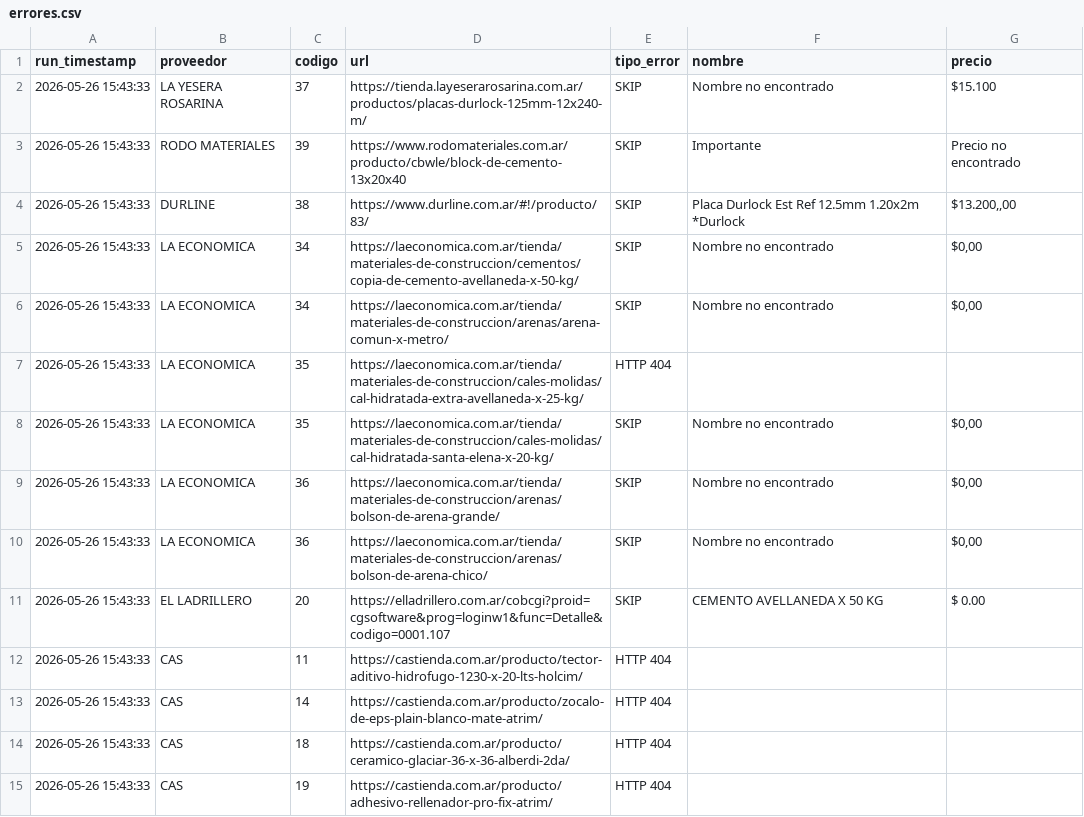
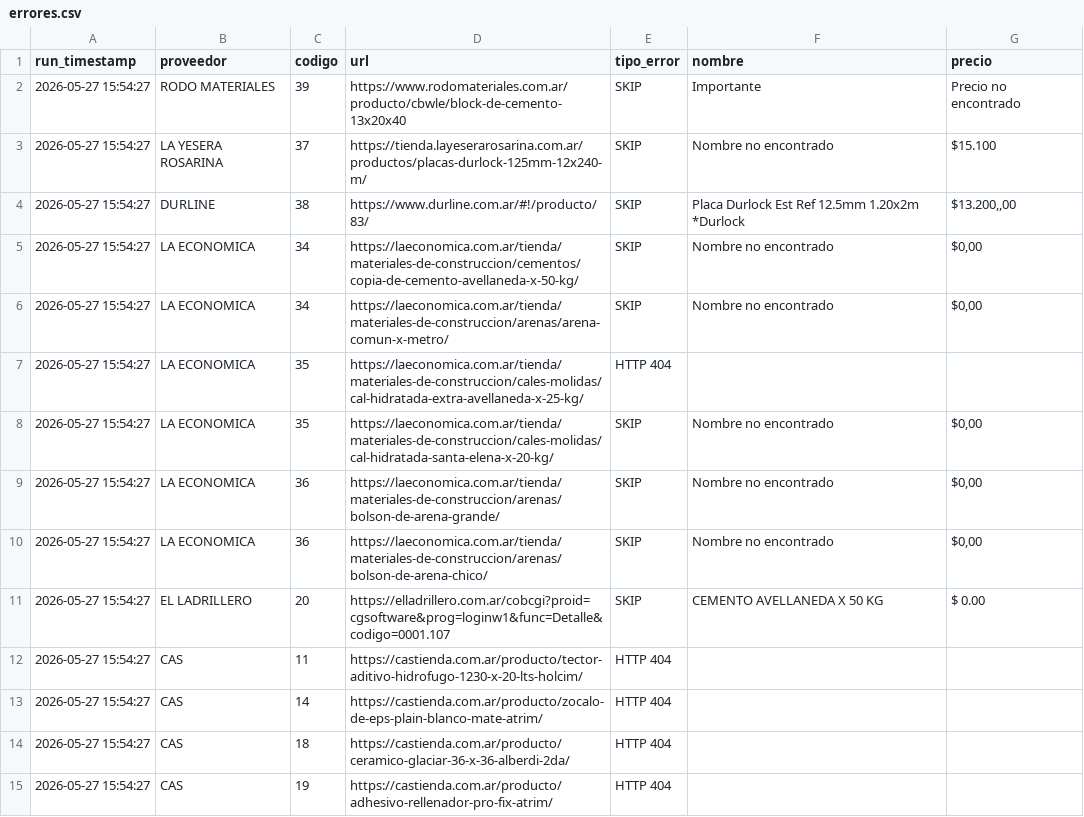
Before and after one commit to valentnluc/price_scrapper, a CSV file: errores.csv, drawn as a sheet.

```diff
--- a/errores.csv
+++ b/errores.csv
@@ -1,15 +1,15 @@
 run_timestamp,proveedor,codigo,url,tipo_error,nombre,precio
-2026-05-26 15:43:33,LA YESERA ROSARINA,37,https://tienda.layeserarosarina.com.ar/productos/placas-durlock-125mm-12x240-m/,SKIP,Nombre no encontrado,$15.100
-2026-05-26 15:43:33,RODO MATERIALES,39,https://www.rodomateriales.com.ar/producto/cbwle/block-de-cemento-13x20x40,SKIP,Importante,Precio no encontrado
-2026-05-26 15:43:33,DURLINE,38,https://www.durline.com.ar/#!/producto/83/,SKIP,Placa Durlock Est Ref 12.5mm 1.20x2m *Durlock,"$13.200,,00"
-2026-05-26 15:43:33,LA ECONOMICA,34,https://laeconomica.com.ar/tienda/materiales-de-construccion/cementos/copia-de-cemento-avellaneda-x-50-kg/,SKIP,Nombre no encontrado,"$0,00"
-2026-05-26 15:43:33,LA ECONOMICA,34,https://laeconomica.com.ar/tienda/materiales-de-construccion/arenas/arena-comun-x-metro/,SKIP,Nombre no encontrado,"$0,00"
-2026-05-26 15:43:33,LA ECONOMICA,35,https://laeconomica.com.ar/tienda/materiales-de-construccion/cales-molidas/cal-hidratada-extra-avellaneda-x-25-kg/,HTTP 404,,
-2026-05-26 15:43:33,LA ECONOMICA,35,https://laeconomica.com.ar/tienda/materiales-de-construccion/cales-molidas/cal-hidratada-santa-elena-x-20-kg/,SKIP,Nombre no encontrado,"$0,00"
-2026-05-26 15:43:33,LA ECONOMICA,36,https://laeconomica.com.ar/tienda/materiales-de-construccion/arenas/bolson-de-arena-grande/,SKIP,Nombre no encontrado,"$0,00"
-2026-05-26 15:43:33,LA ECONOMICA,36,https://laeconomica.com.ar/tienda/materiales-de-construccion/arenas/bolson-de-arena-chico/,SKIP,Nombre no encontrado,"$0,00"
-2026-05-26 15:43:33,EL LADRILLERO,20,https://elladrillero.com.ar/cobcgi?proid=cgsoftware&prog=loginw1&func=Detalle&codigo=0001.107,SKIP,CEMENTO AVELLANEDA X 50 KG,$ 0.00
-2026-05-26 15:43:33,CAS,11,https://castienda.com.ar/producto/tector-aditivo-hidrofugo-1230-x-20-lts-holcim/,HTTP 404,,
-2026-05-26 15:43:33,CAS,14,https://castienda.com.ar/producto/zocalo-de-eps-plain-blanco-mate-atrim/,HTTP 404,,
-2026-05-26 15:43:33,CAS,18,https://castienda.com.ar/producto/ceramico-glaciar-36-x-36-alberdi-2da/,HTTP 404,,
-2026-05-26 15:43:33,CAS,19,https://castienda.com.ar/producto/adhesivo-rellenador-pro-fix-atrim/,HTTP 404,,
+2026-05-27 15:54:27,RODO MATERIALES,39,https://www.rodomateriales.com.ar/producto/cbwle/block-de-cemento-13x20x40,SKIP,Importante,Precio no encontrado
+2026-05-27 15:54:27,LA YESERA ROSARINA,37,https://tienda.layeserarosarina.com.ar/productos/placas-durlock-125mm-12x240-m/,SKIP,Nombre no encontrado,$15.100
+2026-05-27 15:54:27,DURLINE,38,https://www.durline.com.ar/#!/producto/83/,SKIP,Placa Durlock Est Ref 12.5mm 1.20x2m *Durlock,"$13.200,,00"
+2026-05-27 15:54:27,LA ECONOMICA,34,https://laeconomica.com.ar/tienda/materiales-de-construccion/cementos/copia-de-cemento-avellaneda-x-50-kg/,SKIP,Nombre no encontrado,"$0,00"
+2026-05-27 15:54:27,LA ECONOMICA,34,https://laeconomica.com.ar/tienda/materiales-de-construccion/arenas/arena-comun-x-metro/,SKIP,Nombre no encontrado,"$0,00"
+2026-05-27 15:54:27,LA ECONOMICA,35,https://laeconomica.com.ar/tienda/materiales-de-construccion/cales-molidas/cal-hidratada-extra-avellaneda-x-25-kg/,HTTP 404,,
+2026-05-27 15:54:27,LA ECONOMICA,35,https://laeconomica.com.ar/tienda/materiales-de-construccion/cales-molidas/cal-hidratada-santa-elena-x-20-kg/,SKIP,Nombre no encontrado,"$0,00"
+2026-05-27 15:54:27,LA ECONOMICA,36,https://laeconomica.com.ar/tienda/materiales-de-construccion/arenas/bolson-de-arena-grande/,SKIP,Nombre no encontrado,"$0,00"
+2026-05-27 15:54:27,LA ECONOMICA,36,https://laeconomica.com.ar/tienda/materiales-de-construccion/arenas/bolson-de-arena-chico/,SKIP,Nombre no encontrado,"$0,00"
+2026-05-27 15:54:27,EL LADRILLERO,20,https://elladrillero.com.ar/cobcgi?proid=cgsoftware&prog=loginw1&func=Detalle&codigo=0001.107,SKIP,CEMENTO AVELLANEDA X 50 KG,$ 0.00
+2026-05-27 15:54:27,CAS,11,https://castienda.com.ar/producto/tector-aditivo-hidrofugo-1230-x-20-lts-holcim/,HTTP 404,,
+2026-05-27 15:54:27,CAS,14,https://castienda.com.ar/producto/zocalo-de-eps-plain-blanco-mate-atrim/,HTTP 404,,
+2026-05-27 15:54:27,CAS,18,https://castienda.com.ar/producto/ceramico-glaciar-36-x-36-alberdi-2da/,HTTP 404,,
+2026-05-27 15:54:27,CAS,19,https://castienda.com.ar/producto/adhesivo-rellenador-pro-fix-atrim/,HTTP 404,,
```
Also changed, not shown: precios_historicos.csv, url_status.csv, 1 other file.
